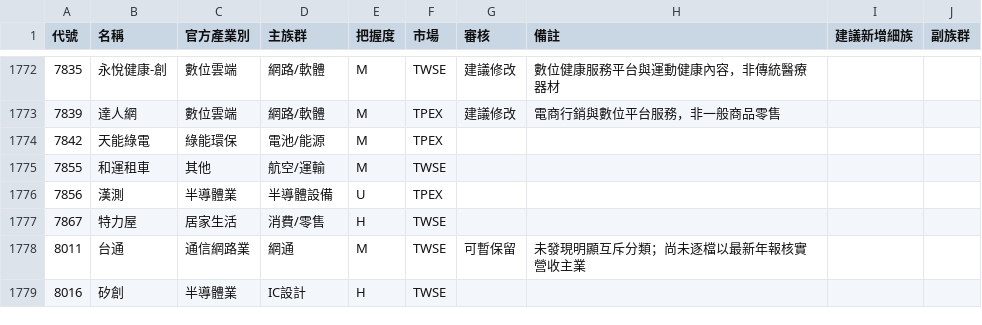
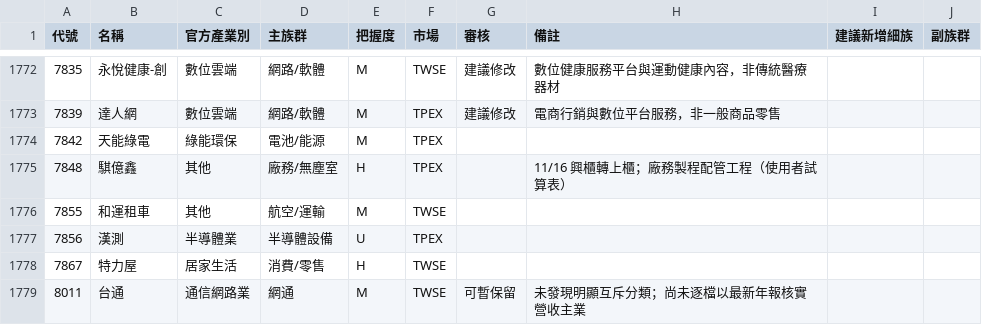
Before and after one commit to jrnobleyou-lgtm/tw-stock-pattern, a CSV file: data/groups_tw_all.csv, drawn as a sheet; only a part is shown, gaps mark what is left out; the shorter side is filled out with more unchanged rows; the diff names each change by its address in the sheet, - before the commit and + after, or states it on an @@ line.

```diff
--- a/data/groups_tw_all.csv
+++ b/data/groups_tw_all.csv
+row 1775: 7848 | 騏億鑫 | 其他 | 廠務/無塵室 | H | TPEX |  | 11/16 興櫃轉上櫃；廠務製程配管工程（使用者試算表）
```
